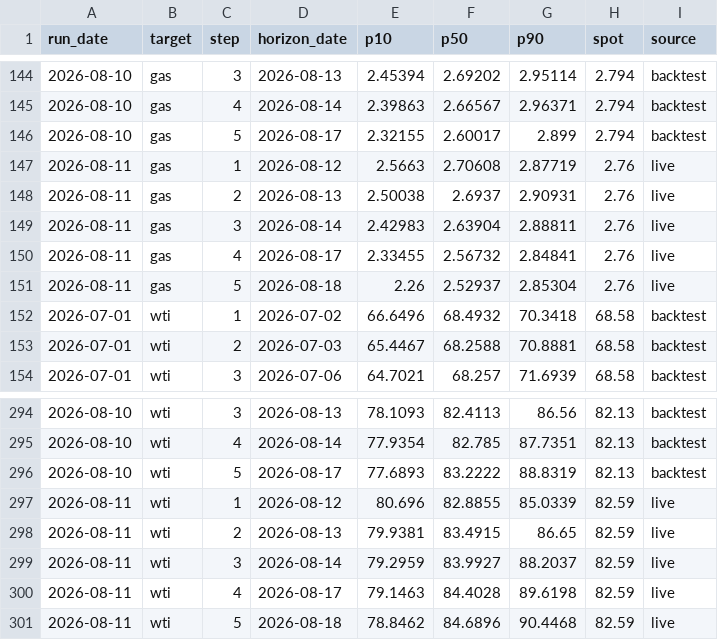
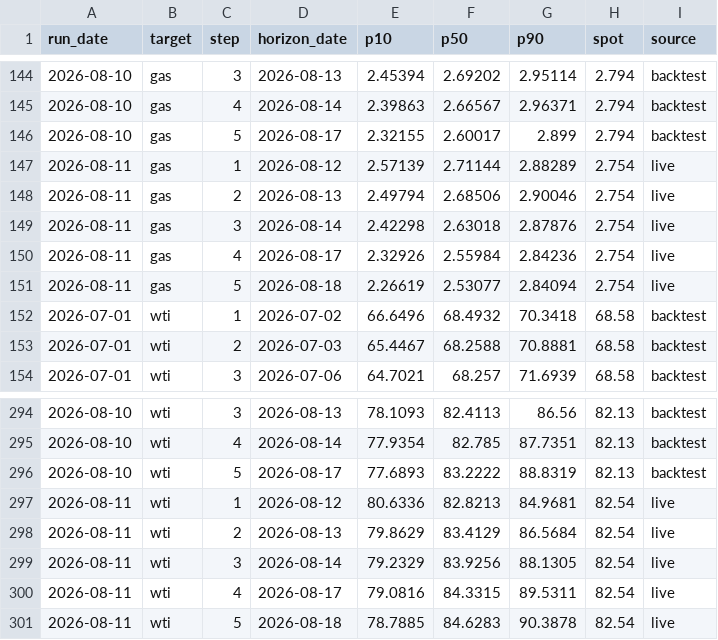
Before and after one commit to PetroInha/petroinha.github.io, a CSV file: __datafile/forecast_log.csv, drawn as a sheet; only a part is shown, gaps mark what is left out.

```diff
--- a/__datafile/forecast_log.csv
+++ b/__datafile/forecast_log.csv
@@ -146,7 +146,7 @@ run_date,target,step,horizon_date,p10,p50,p90,spot,source
 2026-08-10,gas,5,2026-08-17,2.32155,2.60017,2.899,2.794,backtest
-2026-08-11,gas,1,2026-08-12,2.5663,2.70608,2.87719,2.76,live
-2026-08-11,gas,2,2026-08-13,2.50038,2.6937,2.90931,2.76,live
-2026-08-11,gas,3,2026-08-14,2.42983,2.63904,2.88811,2.76,live
-2026-08-11,gas,4,2026-08-17,2.33455,2.56732,2.84841,2.76,live
-2026-08-11,gas,5,2026-08-18,2.26,2.52937,2.85304,2.76,live
+2026-08-11,gas,1,2026-08-12,2.57139,2.71144,2.88289,2.754,live
+2026-08-11,gas,2,2026-08-13,2.49794,2.68506,2.90046,2.754,live
+2026-08-11,gas,3,2026-08-14,2.42298,2.63018,2.87876,2.754,live
+2026-08-11,gas,4,2026-08-17,2.32926,2.55984,2.84236,2.754,live
+2026-08-11,gas,5,2026-08-18,2.26619,2.53077,2.84094,2.754,live
 2026-07-01,wti,1,2026-07-02,66.6496,68.4932,70.3418,68.58,backtest
@@ -296,6 +296,6 @@ run_date,target,step,horizon_date,p10,p50,p90,spot,source
 2026-08-10,wti,5,2026-08-17,77.6893,83.2222,88.8319,82.13,backtest
-2026-08-11,wti,1,2026-08-12,80.696,82.8855,85.0339,82.59,live
-2026-08-11,wti,2,2026-08-13,79.9381,83.4915,86.65,82.59,live
-2026-08-11,wti,3,2026-08-14,79.2959,83.9927,88.2037,82.59,live
-2026-08-11,wti,4,2026-08-17,79.1463,84.4028,89.6198,82.59,live
-2026-08-11,wti,5,2026-08-18,78.8462,84.6896,90.4468,82.59,live
+2026-08-11,wti,1,2026-08-12,80.6336,82.8213,84.9681,82.54,live
+2026-08-11,wti,2,2026-08-13,79.8629,83.4129,86.5684,82.54,live
+2026-08-11,wti,3,2026-08-14,79.2329,83.9256,88.1305,82.54,live
+2026-08-11,wti,4,2026-08-17,79.0816,84.3315,89.5311,82.54,live
+2026-08-11,wti,5,2026-08-18,78.7885,84.6283,90.3878,82.54,live
```
Also changed, not shown: __datafile/energy_panel.csv, 3 other files.
